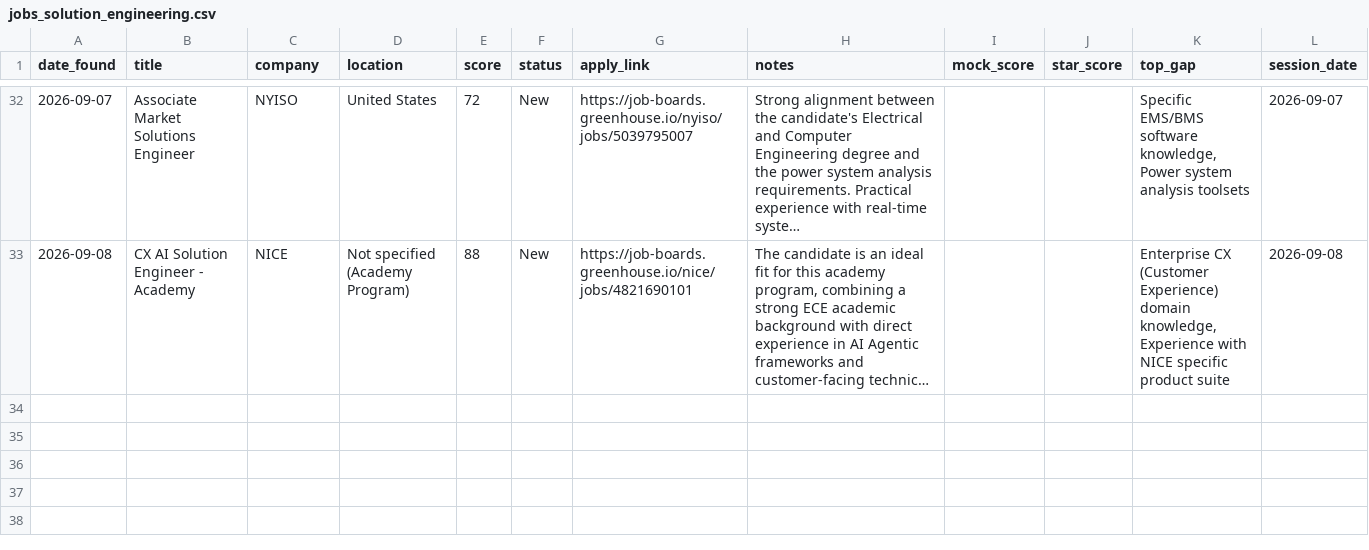
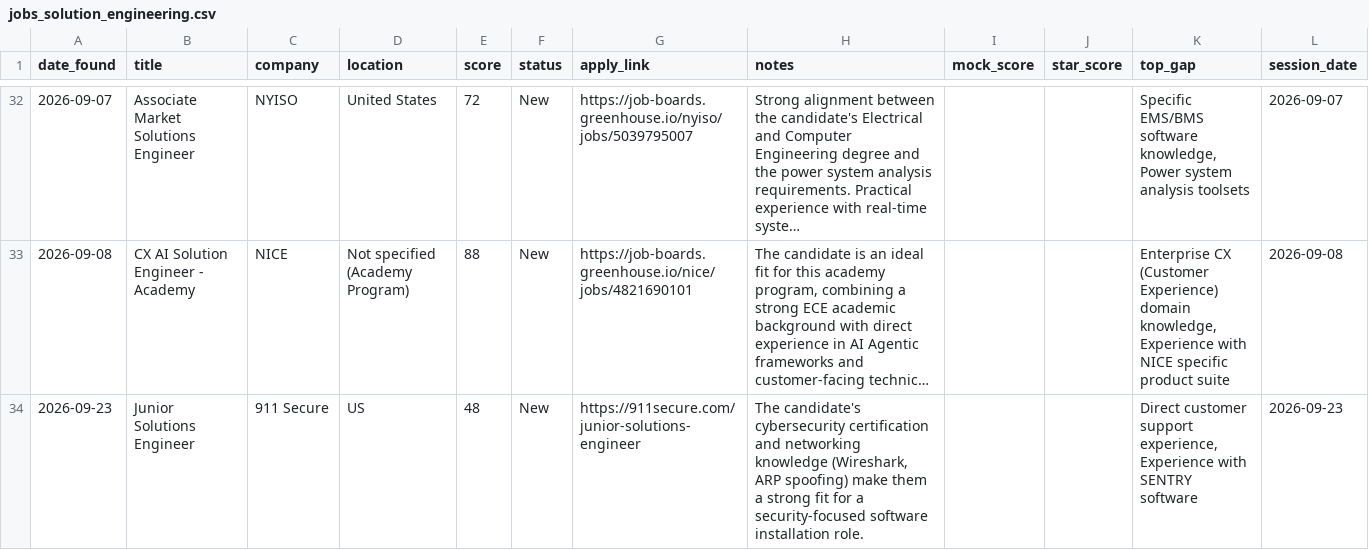
Before and after one commit to muraliikrishnant/EntryWay-AI, a CSV file: site/data/jobs_solution_engineering.csv, drawn as a sheet; only a part is shown, gaps mark what is left out; long unchanged cells end in …; the diff names each change by its address in the sheet, - before the commit and + after, or states it on an @@ line.

```diff
--- a/site/data/jobs_solution_engineering.csv
+++ b/site/data/jobs_solution_engineering.csv
+row 34: 2026-09-23 | Junior Solutions Engineer | 911 Secure | US | 48 | New | https://911secure.com/junior-solutions-engineer | The candidate's cybersecurity certification and networking knowledge (Wireshark, ARP spoofing) make them a strong fit for a security-focused software installation role. |  |  | Direct customer support experience, Experience with SENTRY software | 2026-09-23
```
Also changed, not shown: site/data/jobs_ai_engineer.csv, site/data/jobs_forward_deployed_engineer.csv.
